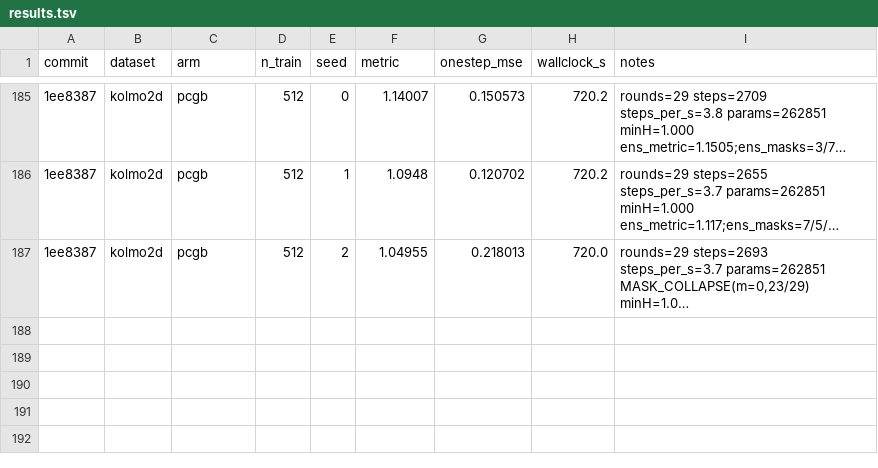
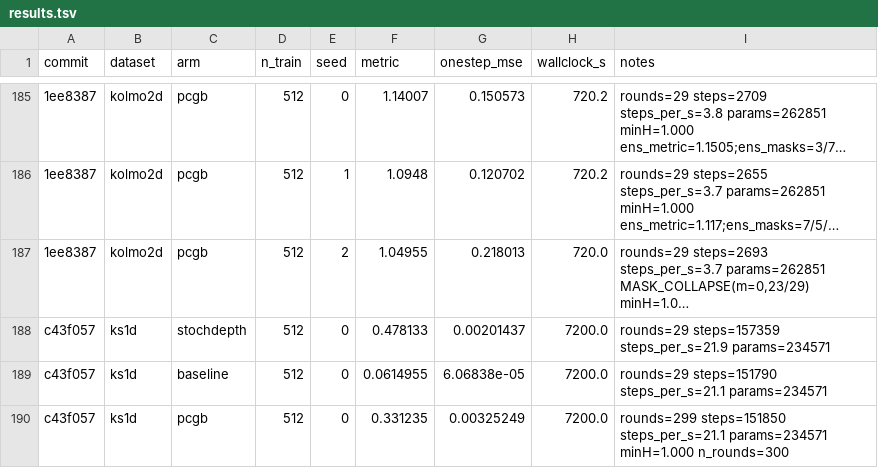
Before and after one commit to gideonite/Samudra, a TSV file: experiments/pcgb_toy/results.tsv, drawn as a sheet; only a part is shown, gaps mark what is left out; long unchanged cells end in …; the diff names each change by its address in the sheet, - before the commit and + after, or states it on an @@ line.

```diff
--- a/experiments/pcgb_toy/results.tsv
+++ b/experiments/pcgb_toy/results.tsv
+row 188: c43f057 | ks1d | stochdepth | 512 | 0 | 0.478133 | 0.00201437 | 7200.0 | rounds=29 steps=157359 steps_per_s=21.9 params=234571
+row 189: c43f057 | ks1d | baseline | 512 | 0 | 0.0614955 | 6.06838e-05 | 7200.0 | rounds=29 steps=151790 steps_per_s=21.1 params=234571
+row 190: c43f057 | ks1d | pcgb | 512 | 0 | 0.331235 | 0.00325249 | 7200.0 | rounds=299 steps=151850 steps_per_s=21.1 params=234571 minH=1.000 n_rounds=300
```
